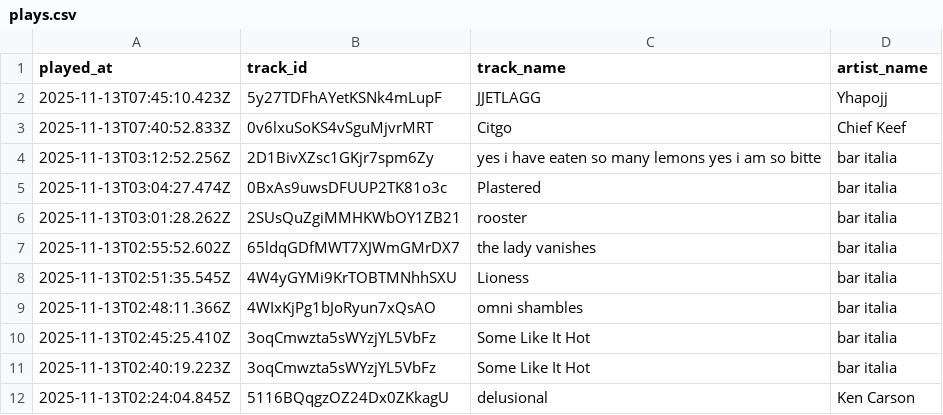
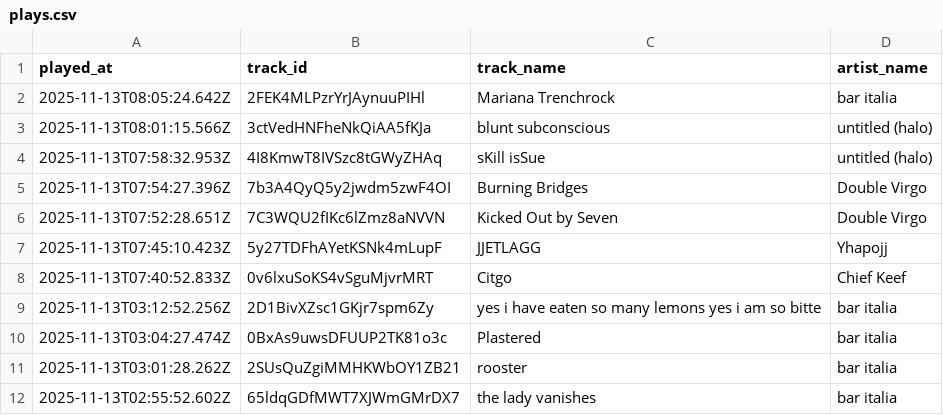
Before and after one commit to marcolanfranchi/spotify-history, a CSV file: data/plays.csv, drawn as a sheet; only a part is shown; the shorter side is filled out with more unchanged rows; the diff names each change by its address in the sheet, - before the commit and + after, or states it on an @@ line.

Commit message:
Exported plays.csv on 2025-11-13 01:00:01 (automated)

```diff
--- a/data/plays.csv
+++ b/data/plays.csv
+row 2: 2025-11-13T08:05:24.642Z | 2FEK4MLPzrYrJAynuuPIHl | Mariana Trenchrock | bar italia
+row 3: 2025-11-13T08:01:15.566Z | 3ctVedHNFheNkQiAA5fKJa | blunt subconscious | untitled (halo)
+row 4: 2025-11-13T07:58:32.953Z | 4I8KmwT8IVSzc8tGWyZHAq | sKill isSue | untitled (halo)
+row 5: 2025-11-13T07:54:27.396Z | 7b3A4QyQ5y2jwdm5zwF4OI | Burning Bridges | Double Virgo
+row 6: 2025-11-13T07:52:28.651Z | 7C3WQU2fIKc6lZmz8aNVVN | Kicked Out by Seven | Double Virgo
```
